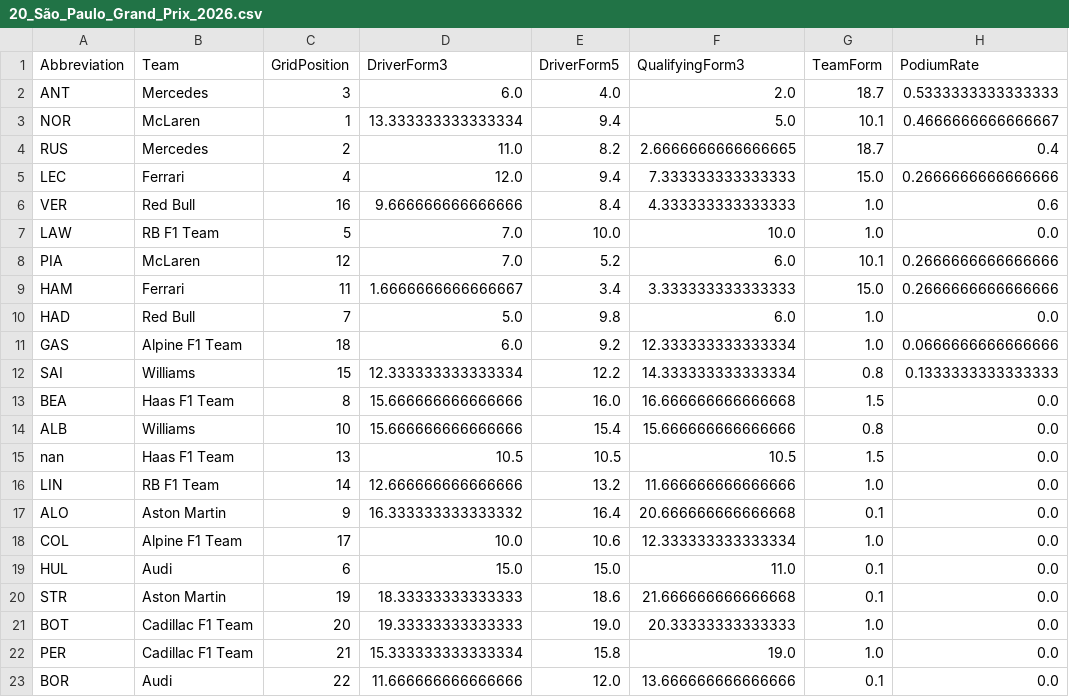
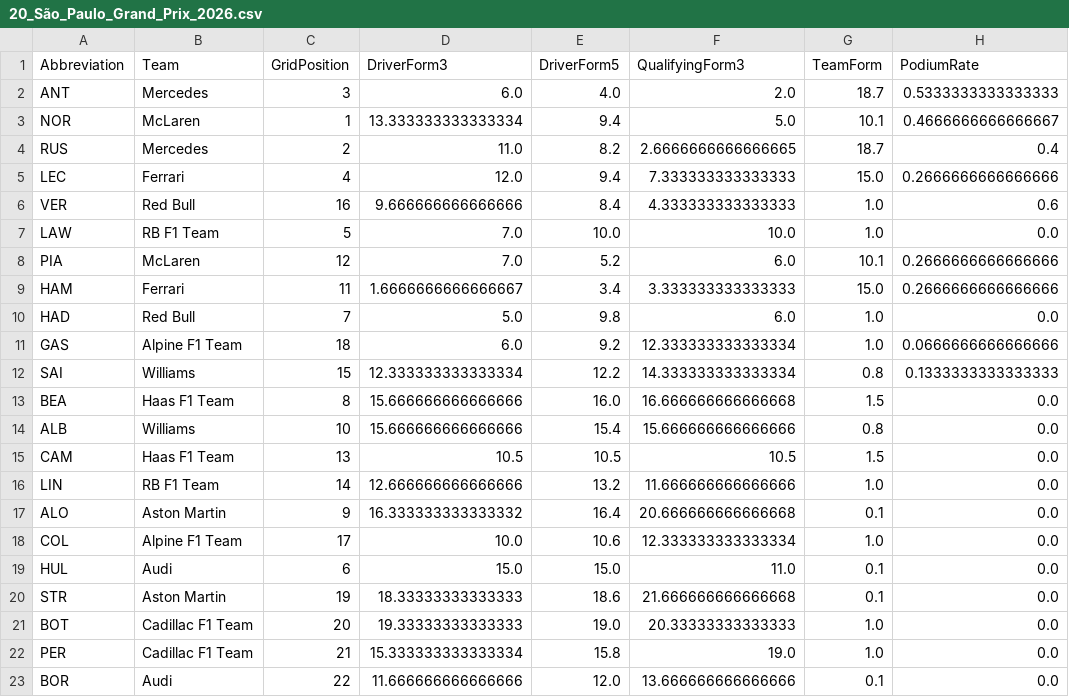
Before and after one commit to Raina-Mangat/Pitwall2026, a CSV file: predictions/20_São_Paulo_Grand_Prix_2026.csv, drawn as a sheet; only a part is shown; the diff names each change by its address in the sheet, - before the commit and + after, or states it on an @@ line.

```diff
--- a/predictions/20_São_Paulo_Grand_Prix_2026.csv
+++ b/predictions/20_São_Paulo_Grand_Prix_2026.csv
-A15 (Abbreviation): nan
+A15 (Abbreviation): CAM
```
Also changed, not shown: model_accuracy_log.csv, predictions/12_Dutch_Grand_Prix_2026.csv, 3 other files.
